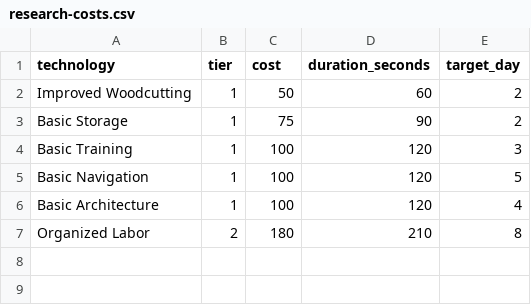
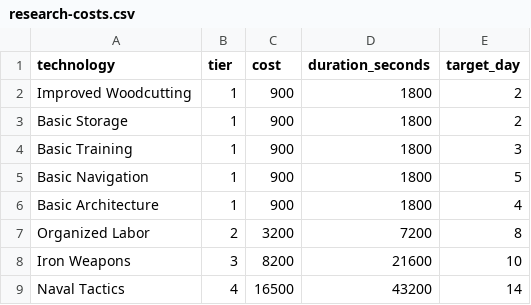
Before and after one commit to metayoub/island-empires, a CSV file: docs/balancing/spreadsheets/research-costs.csv, drawn as a sheet.

```diff
--- a/docs/balancing/spreadsheets/research-costs.csv
+++ b/docs/balancing/spreadsheets/research-costs.csv
@@ -1,7 +1,9 @@
 technology,tier,cost,duration_seconds,target_day
-Improved Woodcutting,1,50,60,2
-Basic Storage,1,75,90,2
-Basic Training,1,100,120,3
-Basic Navigation,1,100,120,5
-Basic Architecture,1,100,120,4
-Organized Labor,2,180,210,8
+Improved Woodcutting,1,900,1800,2
+Basic Storage,1,900,1800,2
+Basic Training,1,900,1800,3
+Basic Navigation,1,900,1800,5
+Basic Architecture,1,900,1800,4
+Organized Labor,2,3200,7200,8
+Iron Weapons,3,8200,21600,10
+Naval Tactics,4,16500,43200,14
```
Also changed, not shown: 12 other files.
